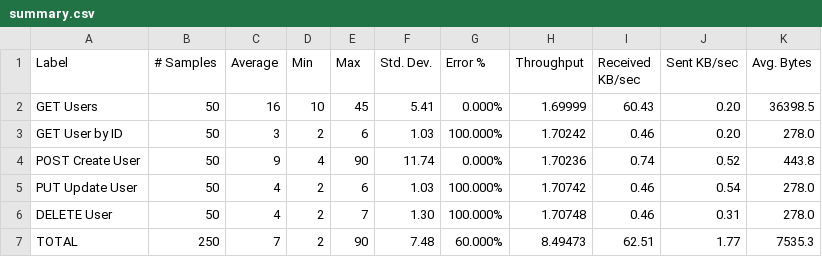
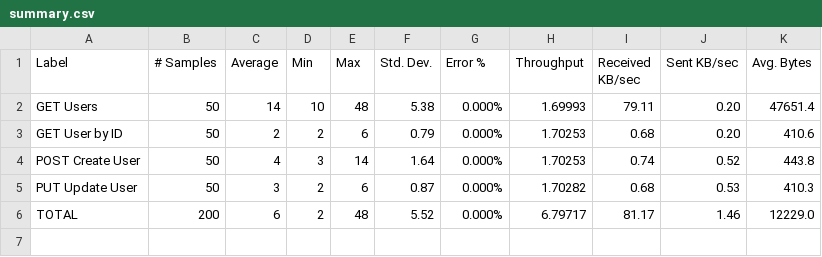
Before and after one commit to JeanBonna/UbiquitousComputing, a CSV file: testes/api node/load test/summary.csv, drawn as a sheet.

```diff
--- a/testes/api node/load test/summary.csv
+++ b/testes/api node/load test/summary.csv
@@ -1,7 +1,6 @@
 Label,# Samples,Average,Min,Max,Std. Dev.,Error %,Throughput,Received KB/sec,Sent KB/sec,Avg. Bytes
-GET Users,50,16,10,45,5.41,0.000%,1.69999,60.43,0.20,36398.5
-GET User by ID,50,3,2,6,1.03,100.000%,1.70242,0.46,0.20,278.0
-POST Create User,50,9,4,90,11.74,0.000%,1.70236,0.74,0.52,443.8
-PUT Update User,50,4,2,6,1.03,100.000%,1.70742,0.46,0.54,278.0
-DELETE User,50,4,2,7,1.30,100.000%,1.70748,0.46,0.31,278.0
-TOTAL,250,7,2,90,7.48,60.000%,8.49473,62.51,1.77,7535.3
+GET Users,50,14,10,48,5.38,0.000%,1.69993,79.11,0.20,47651.4
+GET User by ID,50,2,2,6,0.79,0.000%,1.70253,0.68,0.20,410.6
+POST Create User,50,4,3,14,1.64,0.000%,1.70253,0.74,0.52,443.8
+PUT Update User,50,3,2,6,0.87,0.000%,1.70282,0.68,0.53,410.3
+TOTAL,200,6,2,48,5.52,0.000%,6.79717,81.17,1.46,12229.0
```
Also changed, not shown: testes/api go/teste de estresse/aggregate.csv, testes/api go/teste de estresse/summary.csv, 23 other files.
